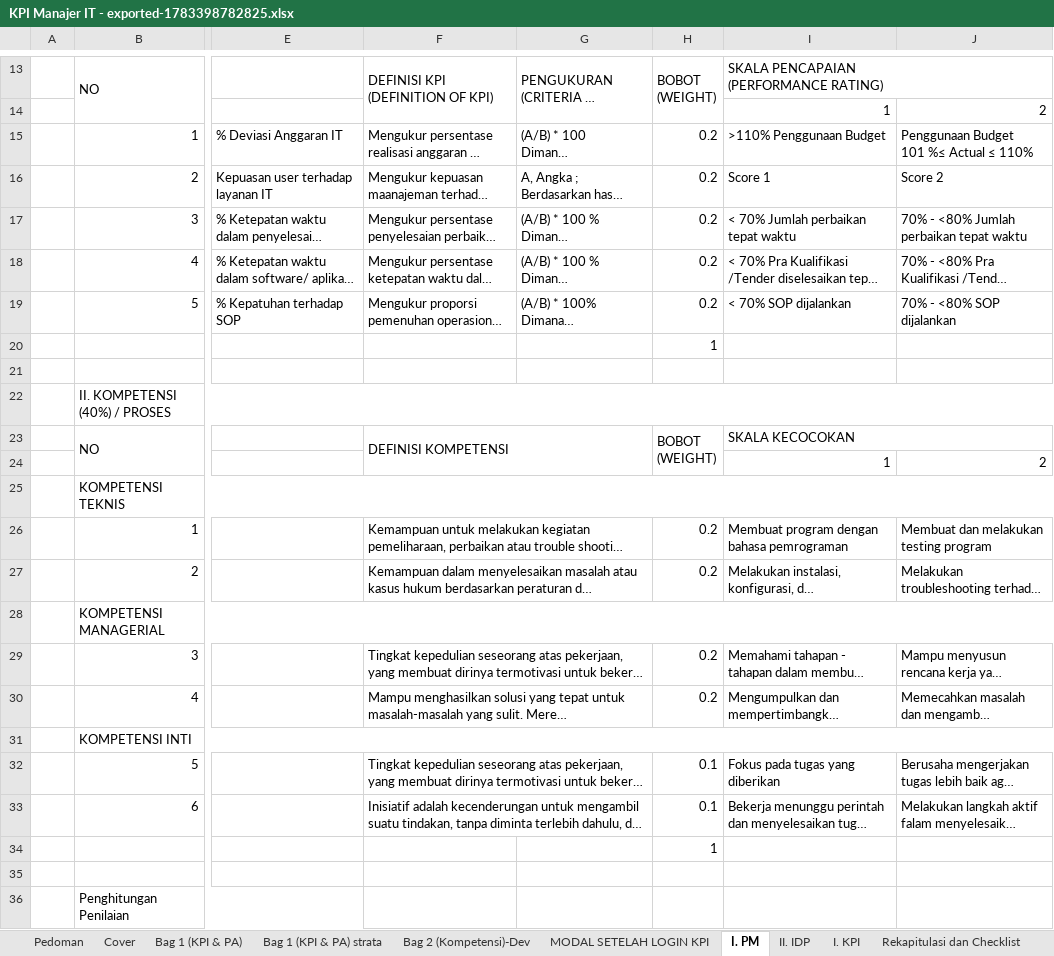
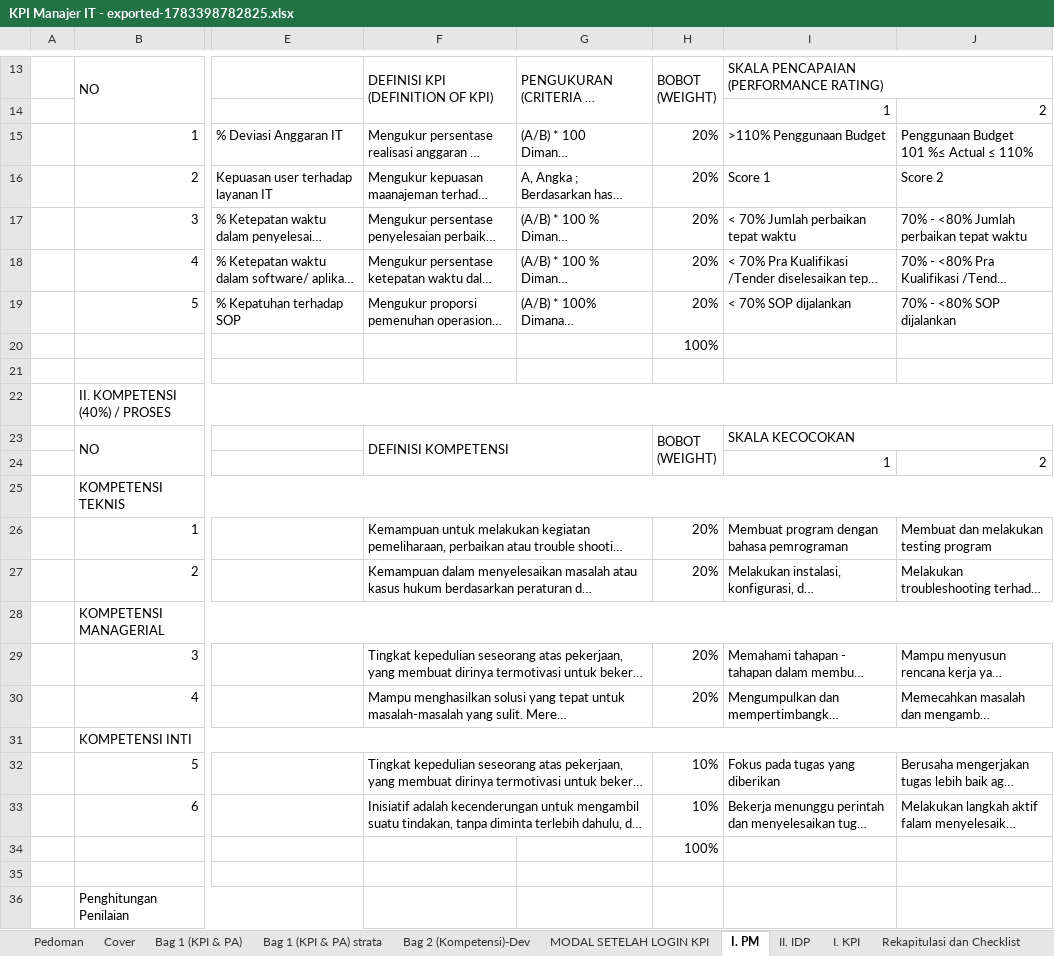
Before and after one commit to Kurt-Mikhael/local-sheets, an Excel workbook: KPI Manajer IT - exported-1783398782825.xlsx, sheet I. PM, drawn as a sheet; only a part is shown, gaps mark what is left out; long unchanged cells end in …; values as stored, in another font and other column widths than the file's, no cell formats; the diff names each change by its address in the sheet, - before the commit and + after, or states it on an @@ line.

```diff
--- a/KPI Manajer IT - exported-1783398782825.xlsx (sheet I. PM)
+++ b/KPI Manajer IT - exported-1783398782825.xlsx (sheet I. PM)
-H15:H19: 0.2
+H15:H19: 20%
-H20: 1
+H20: 100%
-H26:H27: 0.2
+H26:H27: 20%
-H29:H30: 0.2
+H29:H30: 20%
-H32:H33: 0.1
+H32:H33: 10%
-H34: 1
+H34: 100%
```
Also changed, not shown: sheet II. IDP, sheet MODAL SETELAH LOGIN KPI, sheet Rekapitulasi dan Checklist, sheet Pedoman, sheet Cover, sheet Bag 1 (KPI & PA), 2 more sheets, cell formats, formulas that keep their value, 11 other files.
